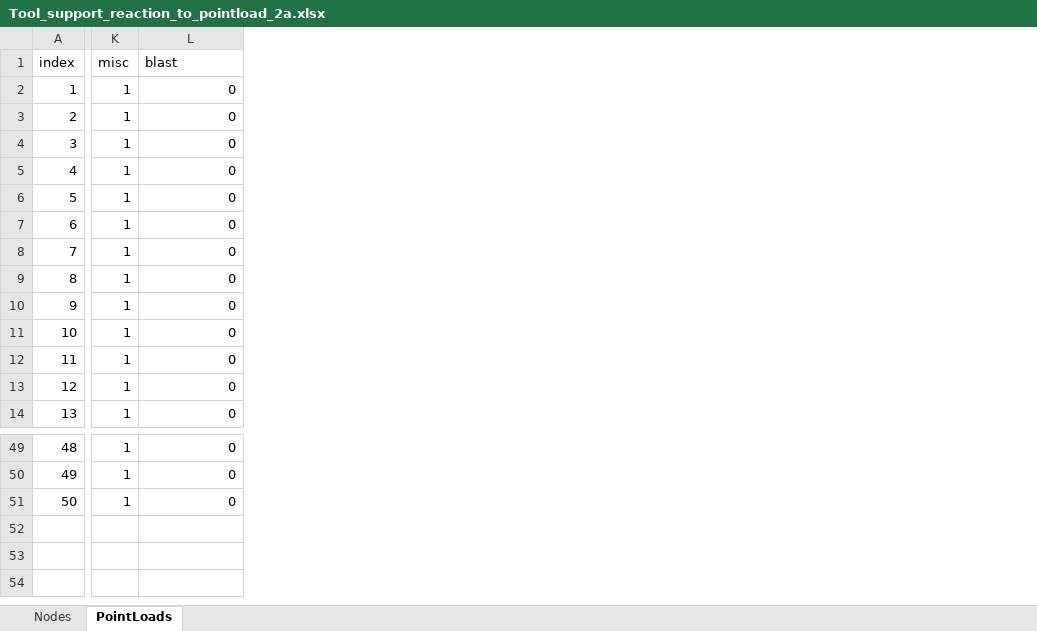
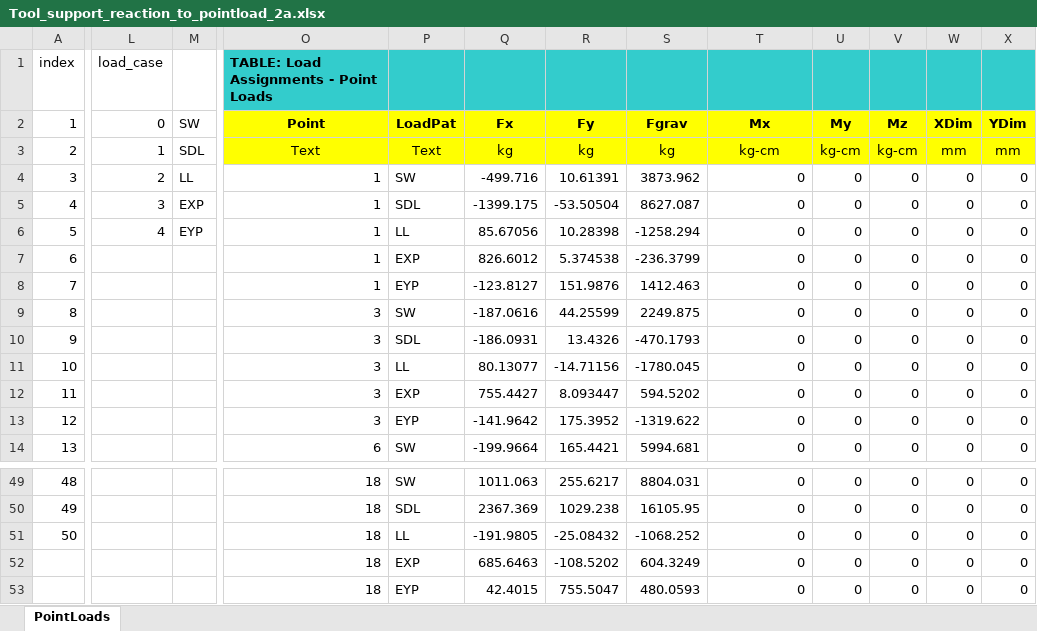
Before and after one commit to niel1603/SANSPRO-Python, an Excel workbook: Tool_support_reaction_to_pointload_2a.xlsx, sheet PointLoads, drawn as a sheet; only a part is shown, gaps mark what is left out; values as stored, in another font and other column widths than the file's, no borders; removed rows and columns are numbered as before the commit, all else as after; rows hold the shown columns only; the diff covers the shown part only; the diff names each change by its address in the sheet, - before the commit and + after, or states it on an @@ line.

```diff
--- a/Tool_support_reaction_to_pointload_2a.xlsx (sheet PointLoads)
+++ b/Tool_support_reaction_to_pointload_2a.xlsx (sheet PointLoads)
-sheet tab: Nodes
-column K (misc), rows 2-14: all 1; rows 49-51: all 1
+column L (load_case), rows 2-6: 0 | 1 | 2 | 3 | 4
+column M, rows 2-6: SW | SDL | LL | EXP | EYP
+column O, rows 1-14: TABLE: Load Assignments - Point Loads | Point | Text | 1 | 1 | 1 | 1 | 1 | 3 | 3 | 3 | 3 | 3 | 6; rows 49-51: all 18
+column P, rows 2-14: LoadPat | Text | SW | SDL | LL | EXP | EYP | SW | SDL | LL | EXP | EYP | SW; rows 49-51: SW | SDL | LL
+column Q, rows 2-14: Fx | kg | -499.716 | -1399.175 | 85.67056 | 826.6012 | -123.8127 | -187.0616 | -186.0931 | 80.13077 | 755.4427 | -141.9642 | -199.9664; rows 49-51: 1011.063 | 2367.369 | -191.9805
+column R, rows 2-14: Fy | kg | 10.61391 | -53.50504 | 10.28398 | 5.374538 | 151.9876 | 44.25599 | 13.4326 | -14.71156 | 8.093447 | 175.3952 | 165.4421; rows 49-51: 255.6217 | 1029.238 | -25.08432
+column S, rows 2-14: Fgrav | kg | 3873.962 | 8627.087 | -1258.294 | -236.3799 | 1412.463 | 2249.875 | -470.1793 | -1780.045 | 594.5202 | -1319.622 | 5994.681; rows 49-51: 8804.031 | 16105.95 | -1068.252
+column U, rows 2-14: My | kg-cm | 0 | 0 | 0 | 0 | 0 | 0 | 0 | 0 | 0 | 0 | 0; rows 49-51: all 0
+column V, rows 2-14: Mz | kg-cm | 0 | 0 | 0 | 0 | 0 | 0 | 0 | 0 | 0 | 0 | 0; rows 49-51: all 0
+column W, rows 2-14: XDim | mm | 0 | 0 | 0 | 0 | 0 | 0 | 0 | 0 | 0 | 0 | 0; rows 49-51: all 0
+column X, rows 2-14: YDim | mm | 0 | 0 | 0 | 0 | 0 | 0 | 0 | 0 | 0 | 0 | 0; rows 49-51: all 0
-T1: blast
+T1: (empty)
-T1 fill: none
+T1 fill: #33CCCC
-T2: 0
+T2: Mx
@@ T2:T3 fill: none → #FFFF00, alignment: right → center @@
-T2 bold: off
+T2 bold: on
-T3: 0
+T3: kg-cm
+row 52:  |  |  | 18 | EXP | 685.6463 | -108.5202 | 604.3249 | 0 | 0 | 0 | 0 | 0
+row 53:  |  |  | 18 | EYP | 42.4015 | 755.5047 | 480.0593 | 0 | 0 | 0 | 0 | 0
```
Also changed, not shown: 2 added columns elsewhere in this sheet, formulas that keep their value, 4 other files.
